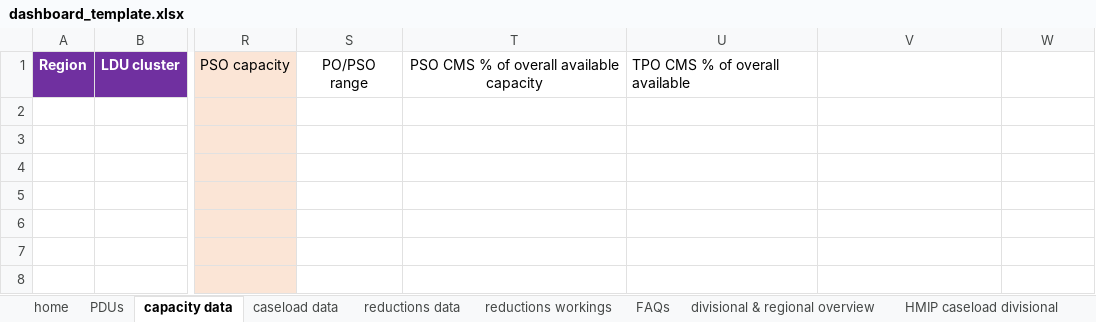
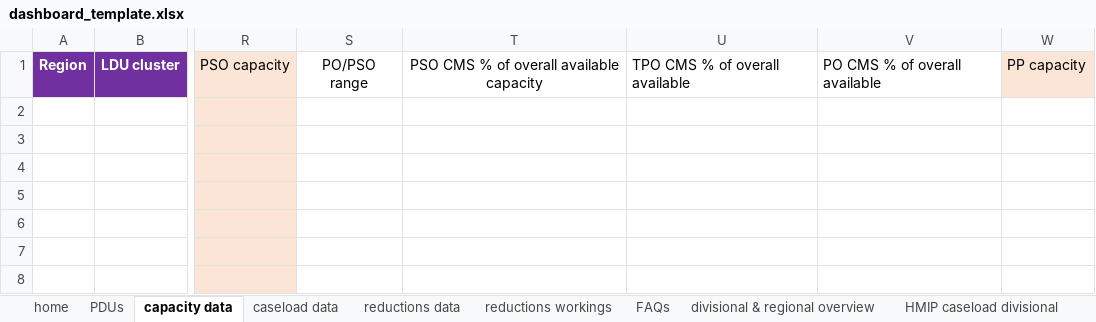
Before and after one commit to ministryofjustice/wmt-worker, an Excel workbook: app/templates/dashboard_template.xlsx, sheet capacity data, drawn as a sheet; only a part is shown, gaps mark what is left out; values as stored, in another font and other column widths than the file's, no borders; conditional formats not drawn; the diff names each change by its address in the sheet, - before the commit and + after, or states it on an @@ line.

Commit message:
added dashboard template file

```diff
--- a/app/templates/dashboard_template.xlsx (sheet capacity data)
+++ b/app/templates/dashboard_template.xlsx (sheet capacity data)
-V1: (empty)
+V1: PO CMS % of overall available
-W1: (empty)
+W1: PP capacity
-W1 fill: none
+W1 fill: #FBE5D6
```
